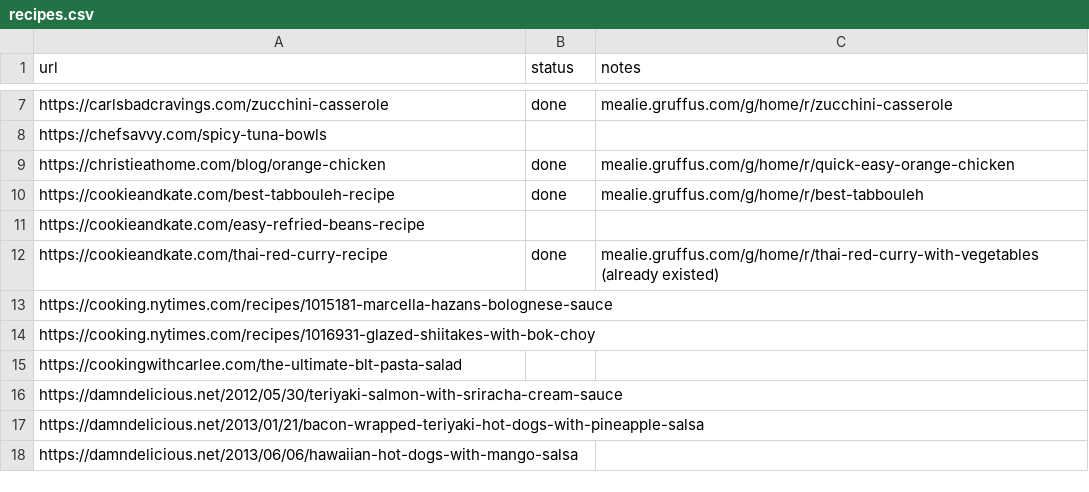
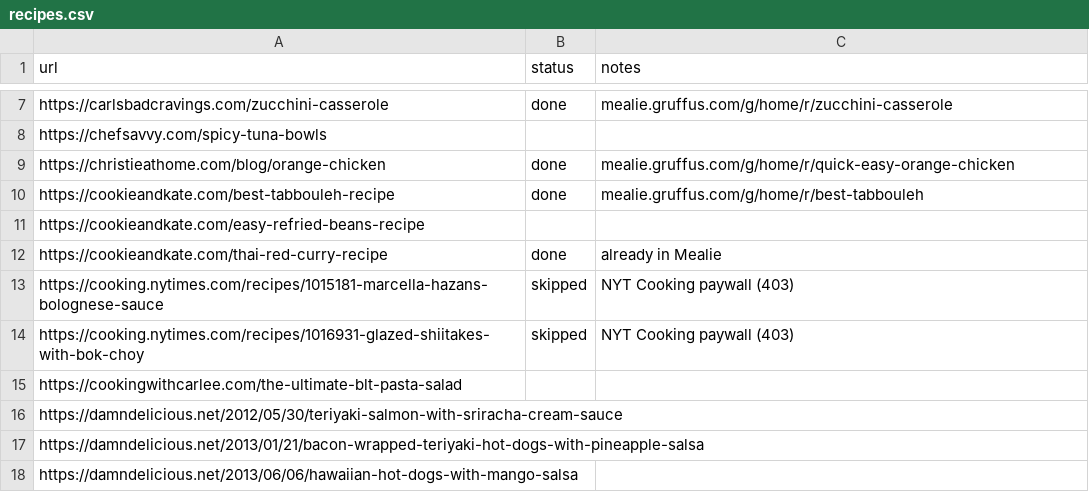
Before and after one commit to Gruffuss/MealieList, a CSV file: recipes.csv, drawn as a sheet; only a part is shown, gaps mark what is left out.

Commit message:
Skip NYT Cooking (paywall)

```diff
--- a/recipes.csv
+++ b/recipes.csv
@@ -11,5 +11,5 @@ https://cookieandkate.com/best-tabbouleh-recipe,done,mealie.gruffus.com/g/home/r
 https://cookieandkate.com/easy-refried-beans-recipe,,
-https://cookieandkate.com/thai-red-curry-recipe,done,mealie.gruffus.com/g/home/r/thai-red-curry-with-vegetables (already existed)
-https://cooking.nytimes.com/recipes/1015181-marcella-hazans-bolognese-sauce,,
-https://cooking.nytimes.com/recipes/1016931-glazed-shiitakes-with-bok-choy,,
+https://cookieandkate.com/thai-red-curry-recipe,done,already in Mealie
+https://cooking.nytimes.com/recipes/1015181-marcella-hazans-bolognese-sauce,skipped,NYT Cooking paywall (403)
+https://cooking.nytimes.com/recipes/1016931-glazed-shiitakes-with-bok-choy,skipped,NYT Cooking paywall (403)
 https://cookingwithcarlee.com/the-ultimate-blt-pasta-salad,,
```
